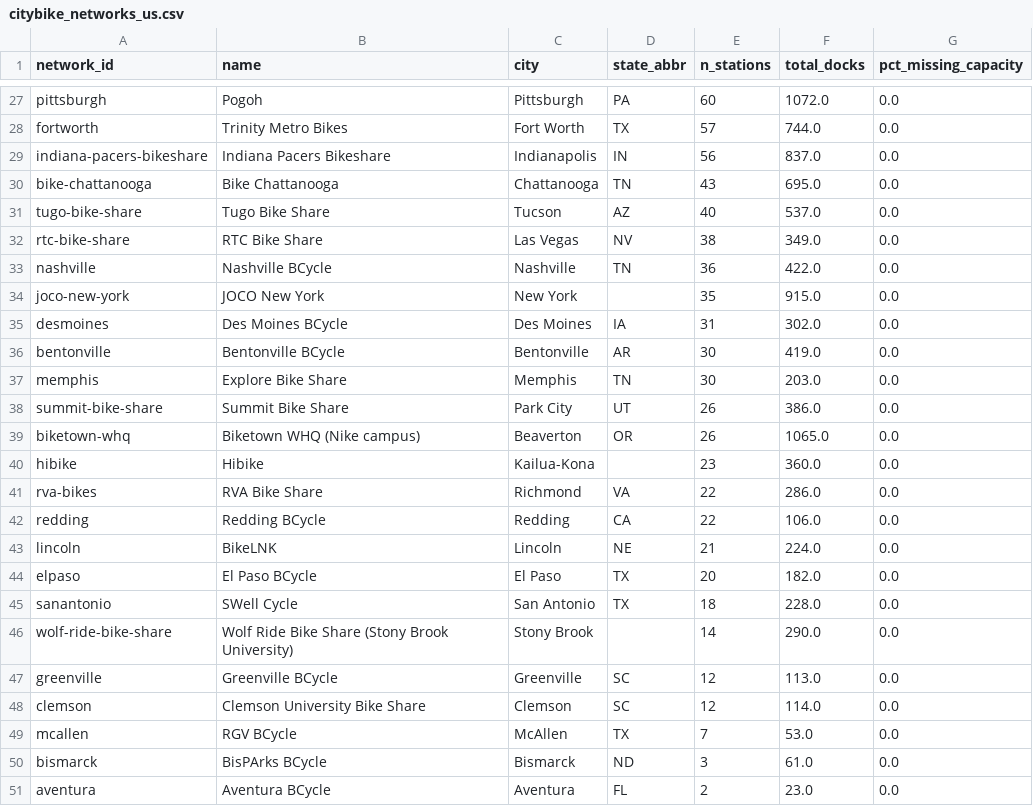
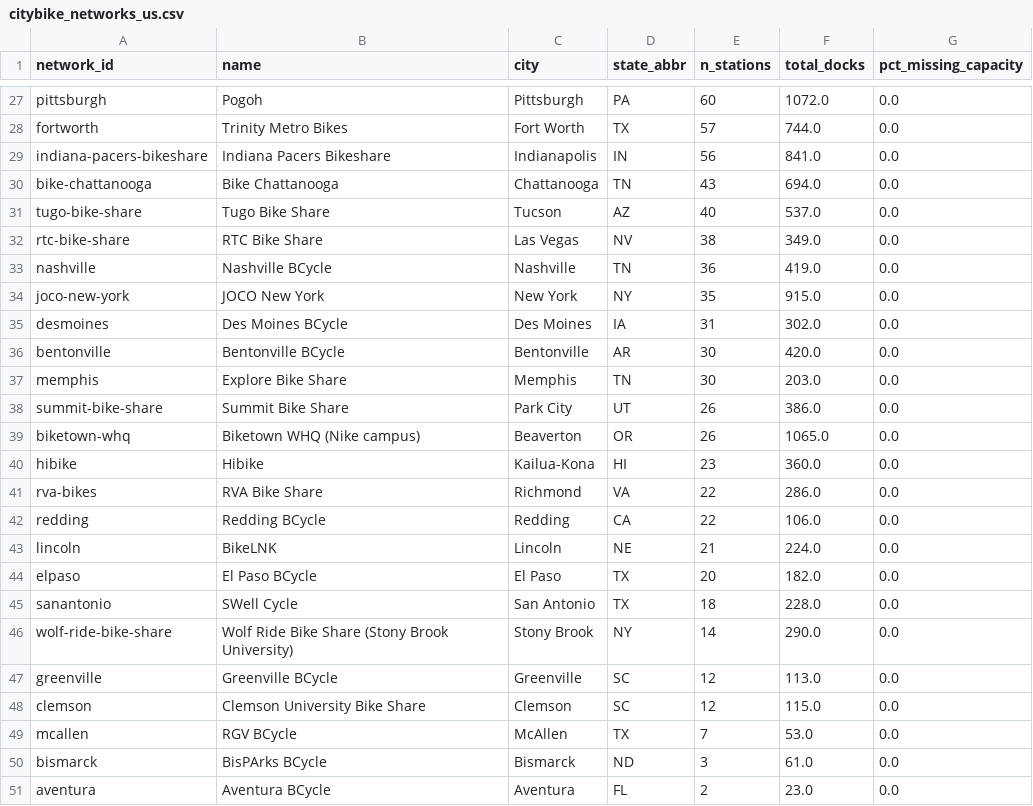
Before and after one commit to ljaycab/citybike-census, a CSV file: data/raw/citybike_networks_us.csv, drawn as a sheet; only a part is shown, gaps mark what is left out; the diff covers the shown part only.

Commit message:
Fixed empty data in CSV so team can just download and use immediately

```diff
--- a/data/raw/citybike_networks_us.csv
+++ b/data/raw/citybike_networks_us.csv
@@ -28,10 +28,10 @@ pittsburgh,Pogoh,Pittsburgh,PA,60,1072.0,0.0
 fortworth,Trinity Metro Bikes,Fort Worth,TX,57,744.0,0.0
-indiana-pacers-bikeshare,Indiana Pacers Bikeshare,Indianapolis,IN,56,837.0,0.0
-bike-chattanooga,Bike Chattanooga,Chattanooga,TN,43,695.0,0.0
+indiana-pacers-bikeshare,Indiana Pacers Bikeshare,Indianapolis,IN,56,841.0,0.0
+bike-chattanooga,Bike Chattanooga,Chattanooga,TN,43,694.0,0.0
 tugo-bike-share,Tugo Bike Share,Tucson,AZ,40,537.0,0.0
 rtc-bike-share,RTC Bike Share,Las Vegas,NV,38,349.0,0.0
-nashville,Nashville BCycle,Nashville,TN,36,422.0,0.0
-joco-new-york,JOCO New York,New York,,35,915.0,0.0
+nashville,Nashville BCycle,Nashville,TN,36,419.0,0.0
+joco-new-york,JOCO New York,New York,NY,35,915.0,0.0
 desmoines,Des Moines BCycle,Des Moines,IA,31,302.0,0.0
-bentonville,Bentonville BCycle,Bentonville,AR,30,419.0,0.0
+bentonville,Bentonville BCycle,Bentonville,AR,30,420.0,0.0
 memphis,Explore Bike Share,Memphis,TN,30,203.0,0.0
@@ -39,3 +39,3 @@ summit-bike-share,Summit Bike Share,Park City,UT,26,386.0,0.0
 biketown-whq,Biketown WHQ (Nike campus),Beaverton,OR,26,1065.0,0.0
-hibike,Hibike,Kailua-Kona,,23,360.0,0.0
+hibike,Hibike,Kailua-Kona,HI,23,360.0,0.0
 rva-bikes,RVA Bike Share,Richmond,VA,22,286.0,0.0
@@ -45,5 +45,5 @@ elpaso,El Paso BCycle,El Paso,TX,20,182.0,0.0
 sanantonio,SWell Cycle,San Antonio,TX,18,228.0,0.0
-wolf-ride-bike-share,Wolf Ride Bike Share (Stony Brook University),Stony Brook,,14,290.0,0.0
+wolf-ride-bike-share,Wolf Ride Bike Share (Stony Brook University),Stony Brook,NY,14,290.0,0.0
 greenville,Greenville BCycle,Greenville,SC,12,113.0,0.0
-clemson,Clemson University Bike Share,Clemson,SC,12,114.0,0.0
+clemson,Clemson University Bike Share,Clemson,SC,12,115.0,0.0
 mcallen,RGV BCycle,McAllen,TX,7,53.0,0.0
```
Also changed, not shown: 20 edited cells elsewhere in this file.
